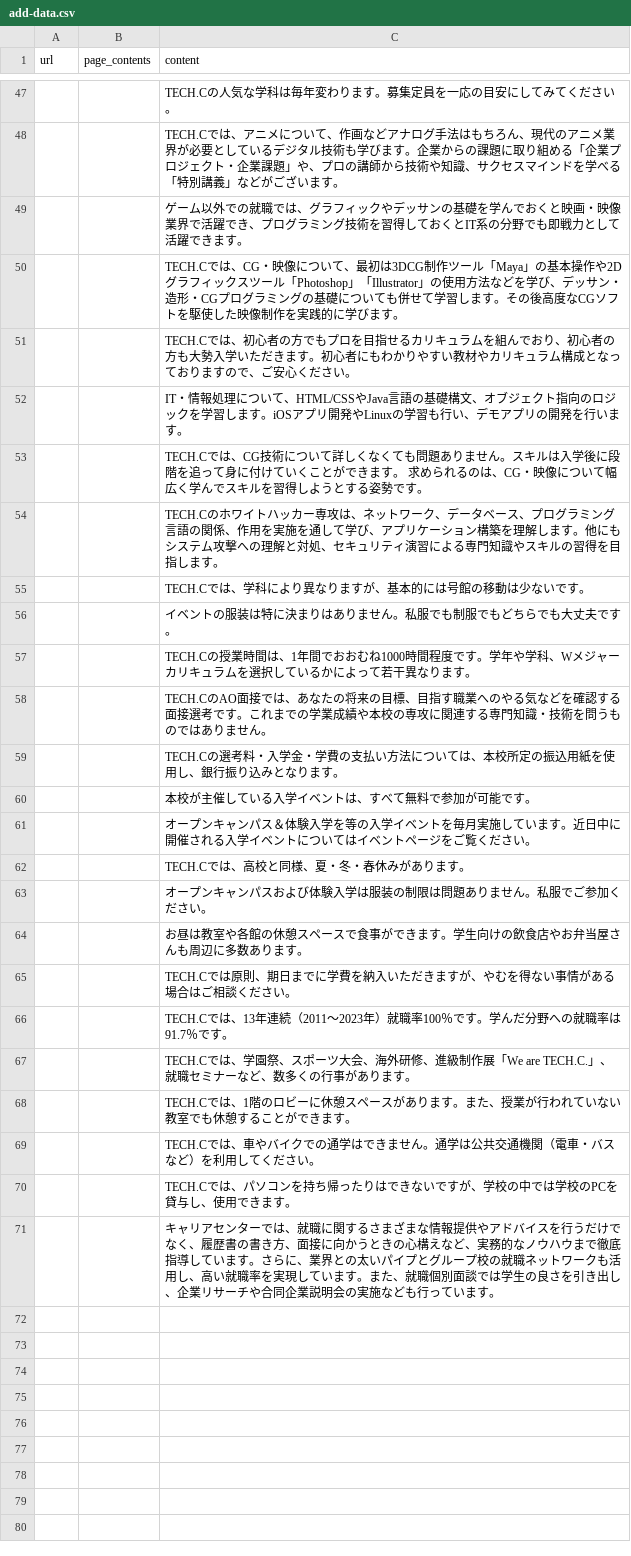
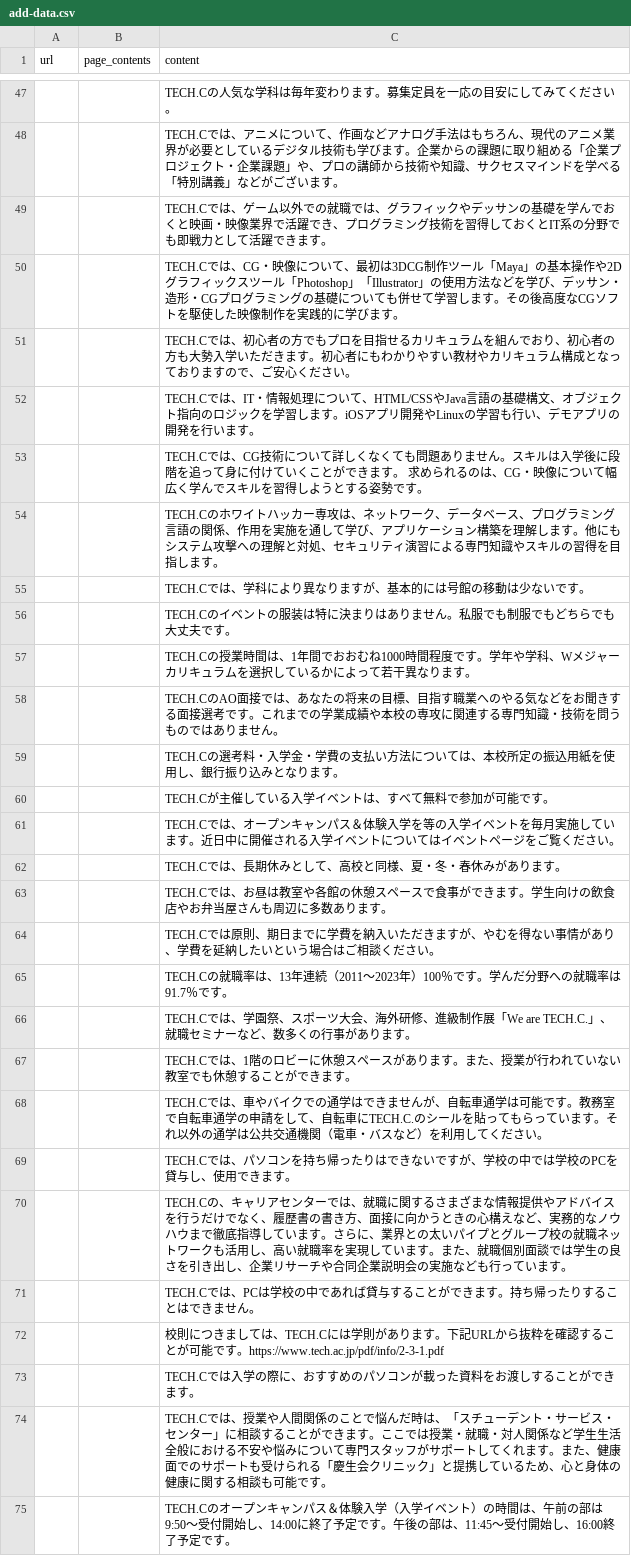
Before and after one commit to korryu3/rach, a CSV file: add-data.csv, drawn as a sheet; only a part is shown, gaps mark what is left out; the diff covers the shown part only.

Commit message:
feat: RAGデータを追加,修正

```diff
--- a/add-data.csv
+++ b/add-data.csv
@@ -48,6 +48,6 @@ url,page_contents,content
 ,,TECH.Cでは、アニメについて、作画などアナログ手法はもちろん、現代のアニメ業界が必要としているデジタル技術も学びます。企業からの課題に取り組める「企業プロジェクト・企業課題」や、プロの講師から技術や知識、サクセスマインドを学べる「特別講義」などがございます。
-,,ゲーム以外での就職では、グラフィックやデッサンの基礎を学んでおくと映画・映像業界で活躍でき、プログラミング技術を習得しておくとIT系の分野でも即戦力として活躍できます。
+,,TECH.Cでは、ゲーム以外での就職では、グラフィックやデッサンの基礎を学んでおくと映画・映像業界で活躍でき、プログラミング技術を習得しておくとIT系の分野でも即戦力として活躍できます。
 ,,TECH.Cでは、CG・映像について、最初は3DCG制作ツール「Maya」の基本操作や2Dグラフィックスツール「Photoshop」「Illustrator」の使用方法などを学び、デッサン・造形・CGプログラミングの基礎についても併せて学習します。その後高度なCGソフトを駆使した映像制作を実践的に学びます。
 ,,TECH.Cでは、初心者の方でもプロを目指せるカリキュラムを組んでおり、初心者の方も大勢入学いただきます。初心者にもわかりやすい教材やカリキュラム構成となっておりますので、ご安心ください。
-,,IT・情報処理について、HTML/CSSやJava言語の基礎構文、オブジェクト指向のロジックを学習します。iOSアプリ開発やLinuxの学習も行い、デモアプリの開発を行います。
+,,TECH.Cでは、IT・情報処理について、HTML/CSSやJava言語の基礎構文、オブジェクト指向のロジックを学習します。iOSアプリ開発やLinuxの学習も行い、デモアプリの開発を行います。
 ,,TECH.Cでは、CG技術について詳しくなくても問題ありません。スキルは入学後に段階を追って身に付けていくことができます。 求められるのは、CG・映像について幅広く学んでスキルを習得しようとする姿勢です。
@@ -55,17 +55,21 @@ url,page_contents,content
 ,,TECH.Cでは、学科により異なりますが、基本的には号館の移動は少ないです。
-,,イベントの服装は特に決まりはありません。私服でも制服でもどちらでも大丈夫です。
+,,TECH.Cのイベントの服装は特に決まりはありません。私服でも制服でもどちらでも大丈夫です。
 ,,TECH.Cの授業時間は、1年間でおおむね1000時間程度です。学年や学科、Wメジャーカリキュラムを選択しているかによって若干異なります。
-,,TECH.CのAO面接では、あなたの将来の目標、目指す職業へのやる気などを確認する面接選考です。これまでの学業成績や本校の専攻に関連する専門知識・技術を問うものではありません。
+,,TECH.CのAO面接では、あなたの将来の目標、目指す職業へのやる気などをお聞きする面接選考です。これまでの学業成績や本校の専攻に関連する専門知識・技術を問うものではありません。
 ,,TECH.Cの選考料・入学金・学費の支払い方法については、本校所定の振込用紙を使用し、銀行振り込みとなります。
-,,本校が主催している入学イベントは、すべて無料で参加が可能です。
-,,オープンキャンパス＆体験入学を等の入学イベントを毎月実施しています。近日中に開催される入学イベントについてはイベントページをご覧ください。
-,,TECH.Cでは、高校と同様、夏・冬・春休みがあります。
-,,オープンキャンパスおよび体験入学は服装の制限は問題ありません。私服でご参加ください。
-,,お昼は教室や各館の休憩スペースで食事ができます。学生向けの飲食店やお弁当屋さんも周辺に多数あります。
-,,TECH.Cでは原則、期日までに学費を納入いただきますが、やむを得ない事情がある場合はご相談ください。
-,,TECH.Cでは、13年連続（2011～2023年）就職率100％です。学んだ分野への就職率は91.7％です。
+,,TECH.Cが主催している入学イベントは、すべて無料で参加が可能です。
+,,TECH.Cでは、オープンキャンパス＆体験入学を等の入学イベントを毎月実施しています。近日中に開催される入学イベントについてはイベントページをご覧ください。
+,,TECH.Cでは、長期休みとして、高校と同様、夏・冬・春休みがあります。
+,,TECH.Cでは、お昼は教室や各館の休憩スペースで食事ができます。学生向けの飲食店やお弁当屋さんも周辺に多数あります。
+,,TECH.Cでは原則、期日までに学費を納入いただきますが、やむを得ない事情があり、学費を延納したいという場合はご相談ください。
+,,TECH.Cの就職率は、13年連続（2011～2023年）100％です。学んだ分野への就職率は91.7％です。
 ,,TECH.Cでは、学園祭、スポーツ大会、海外研修、進級制作展「We are TECH.C.」、就職セミナーなど、数多くの行事があります。
 ,,TECH.Cでは、1階のロビーに休憩スペースがあります。また、授業が行われていない教室でも休憩することができます。
-,,TECH.Cでは、車やバイクでの通学はできません。通学は公共交通機関（電車・バスなど）を利用してください。
+,,TECH.Cでは、車やバイクでの通学はできませんが、自転車通学は可能です。教務室で自転車通学の申請をして、自転車にTECH.C.のシールを貼ってもらっています。それ以外の通学は公共交通機関（電車・バスなど）を利用してください。
 ,,TECH.Cでは、パソコンを持ち帰ったりはできないですが、学校の中では学校のPCを貸与し、使用できます。
-,,キャリアセンターでは、就職に関するさまざまな情報提供やアドバイスを行うだけでなく、履歴書の書き方、面接に向かうときの心構えなど、実務的なノウハウまで徹底指導しています。さらに、業界との太いパイプとグループ校の就職ネットワークも活用し、高い就職率を実現しています。また、就職個別面談では学生の良さを引き出し、企業リサーチや合同企業説明会の実施なども行っています。
+,,TECH.Cの、キャリアセンターでは、就職に関するさまざまな情報提供やアドバイスを行うだけでなく、履歴書の書き方、面接に向かうときの心構えなど、実務的なノウハウまで徹底指導しています。さらに、業界との太いパイプとグループ校の就職ネットワークも活用し、高い就職率を実現しています。また、就職個別面談では学生の良さを引き出し、企業リサーチや合同企業説明会の実施なども行っています。
+,,TECH.Cでは、PCは学校の中であれば貸与することができます。持ち帰ったりすることはできません。
+,,校則につきましては、TECH.Cには学則があります。下記URLから抜粋を確認することが可能です。https://www.tech.ac.jp/pdf/info/2-3-1.pdf
+,,TECH.Cでは入学の際に、おすすめのパソコンが載った資料をお渡しすることができます。
+,,TECH.Cでは、授業や人間関係のことで悩んだ時は、「スチューデント・サービス・センター」に相談することができます。ここでは授業・就職・対人関係など学生生活全般における不安や悩みについて専門スタッフがサポートしてくれます。また、健康面でのサポートも受けられる「慶生会クリニック」と提携しているため、心と身体の健康に関する相談も可能です。
+,,TECH.Cのオープンキャンパス＆体験入学（入学イベント）の時間は、午前の部は9:50～受付開始し、14:00に終了予定です。午後の部は、11:45～受付開始し、16:00終了予定です。
```
Also changed, not shown: 8 added rows and 16 edited cells elsewhere in this file.
